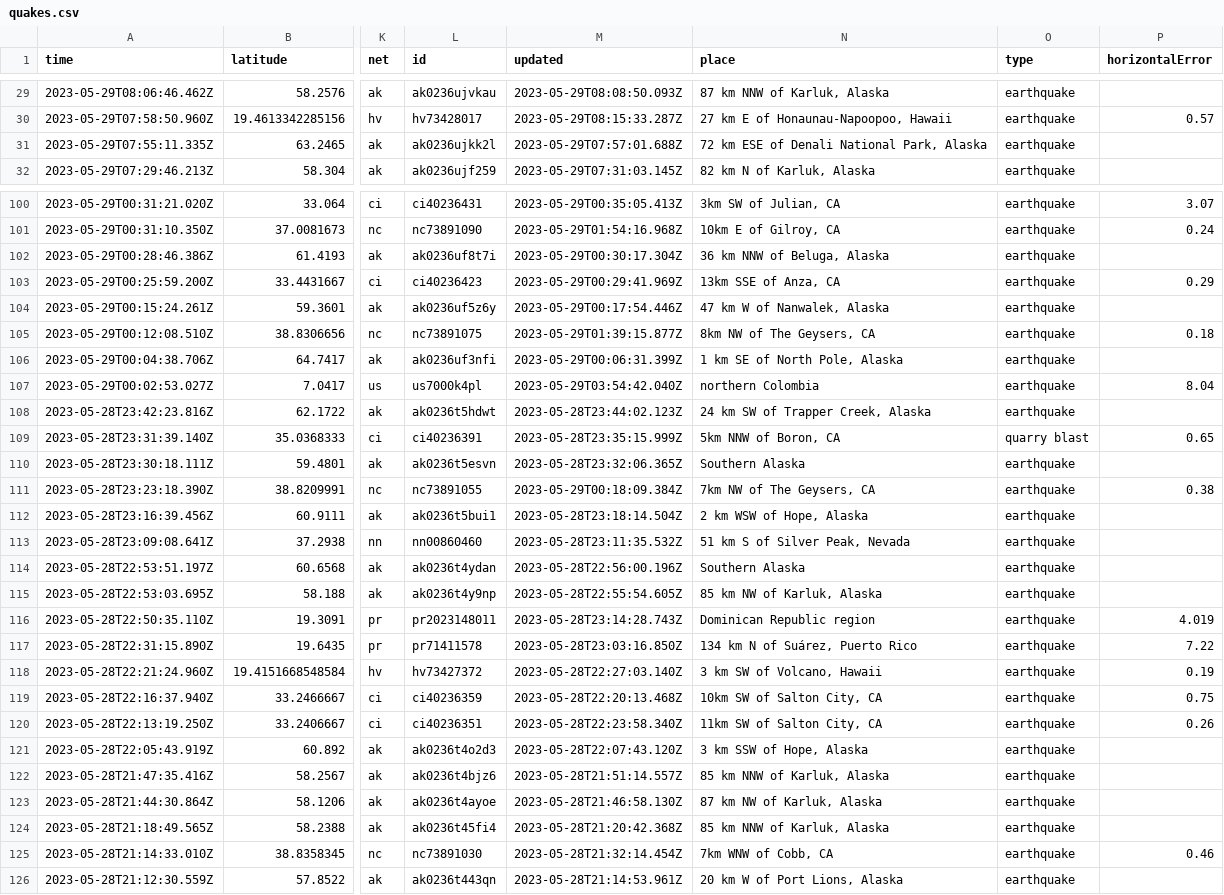
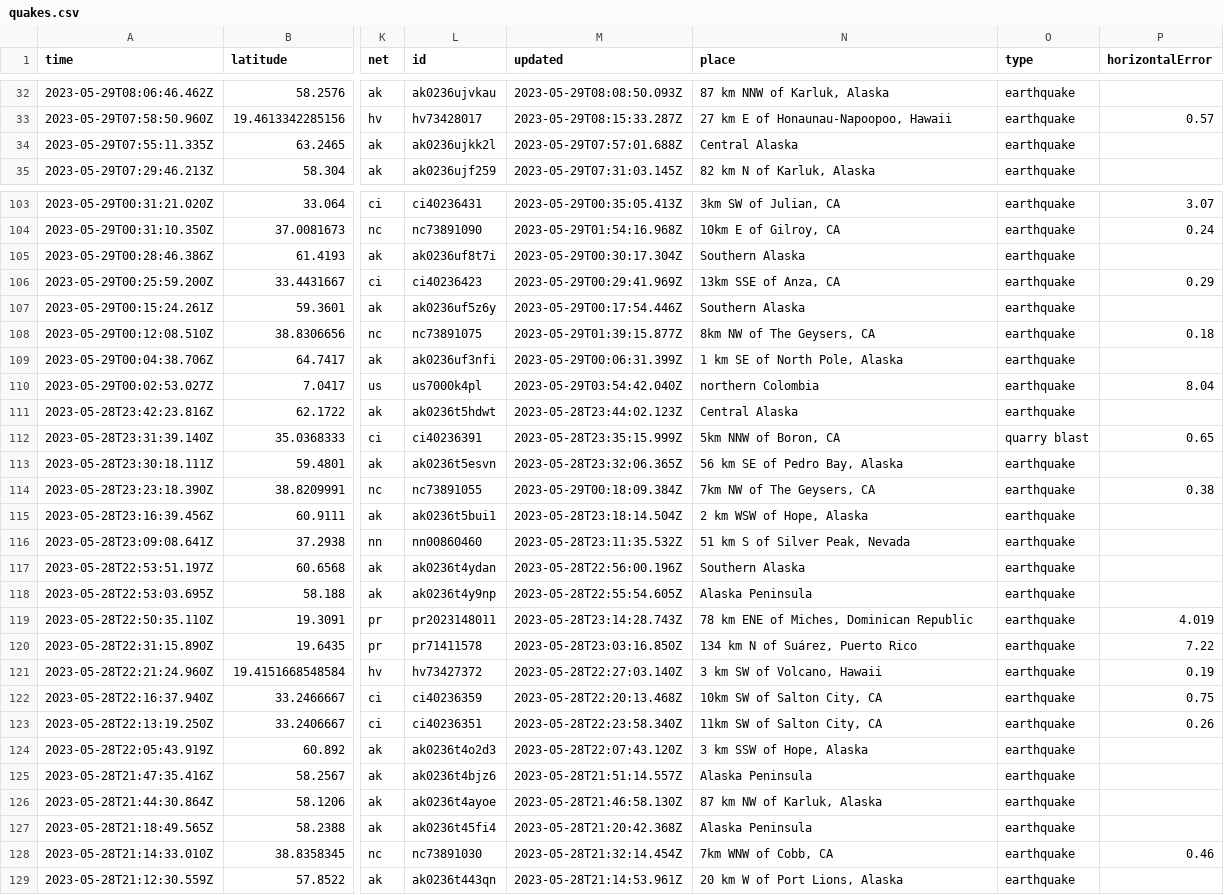
Before and after one commit to ashu-parida-hpe/sample-java-app, a CSV file: quakes.csv, drawn as a sheet; only a part is shown, gaps mark what is left out; addresses are those after the commit; the diff covers the shown part only; the diff names each change by its address in the sheet, - before the commit and + after, or states it on an @@ line.

```diff
--- a/quakes.csv
+++ b/quakes.csv
-N34 (place): 72 km ESE of Denali National Park, Alaska
+N34 (place): Central Alaska
-N105 (place): 36 km NNW of Beluga, Alaska
+N105 (place): Southern Alaska
-N107 (place): 47 km W of Nanwalek, Alaska
+N107 (place): Southern Alaska
-N111 (place): 24 km SW of Trapper Creek, Alaska
+N111 (place): Central Alaska
-N113 (place): Southern Alaska
+N113 (place): 56 km SE of Pedro Bay, Alaska
-N118 (place): 85 km NW of Karluk, Alaska
+N118 (place): Alaska Peninsula
-N119 (place): Dominican Republic region
+N119 (place): 78 km ENE of Miches, Dominican Republic
-N125 (place): 85 km NNW of Karluk, Alaska
+N125 (place): Alaska Peninsula
-N127 (place): 85 km NNW of Karluk, Alaska
+N127 (place): Alaska Peninsula
```
Also changed, not shown: 3 added rows, 4 removed rows and 30 edited cells elsewhere in this file.
